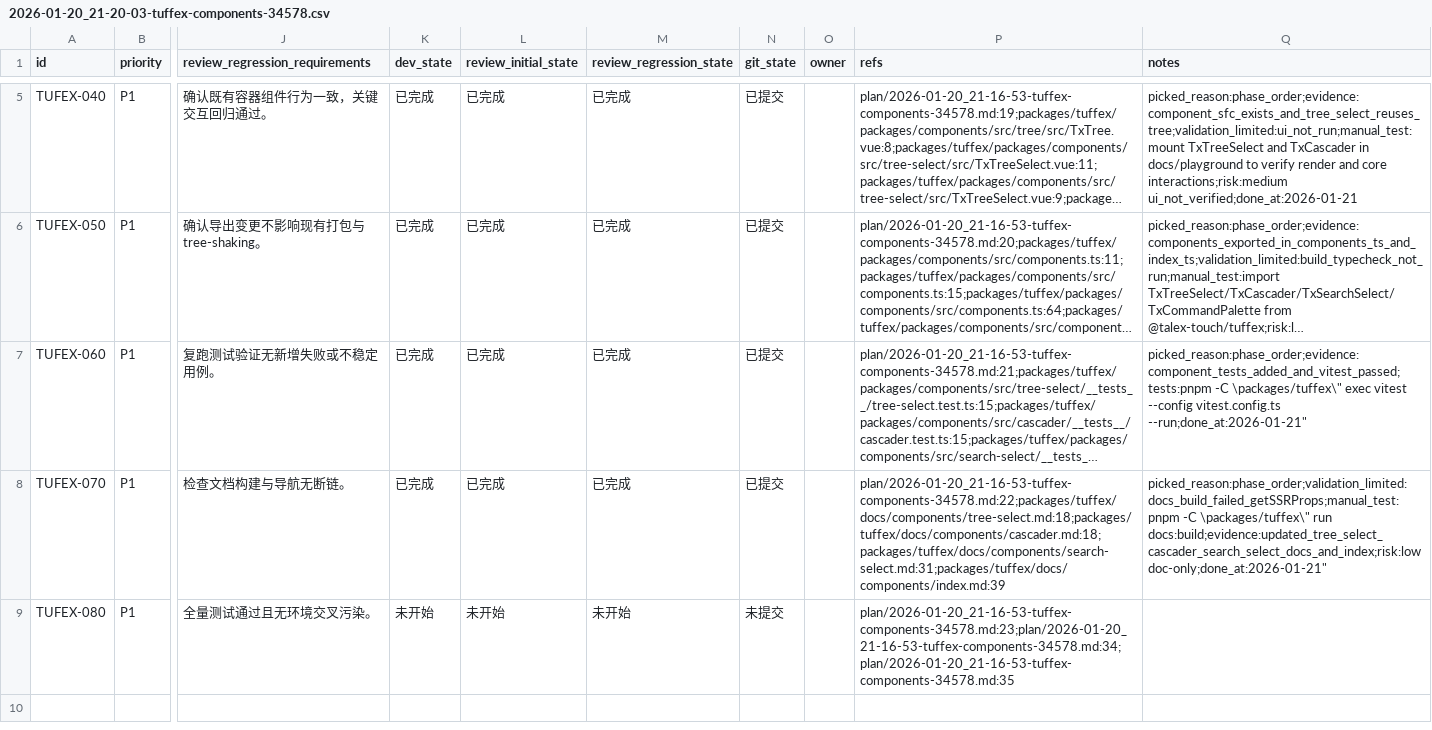
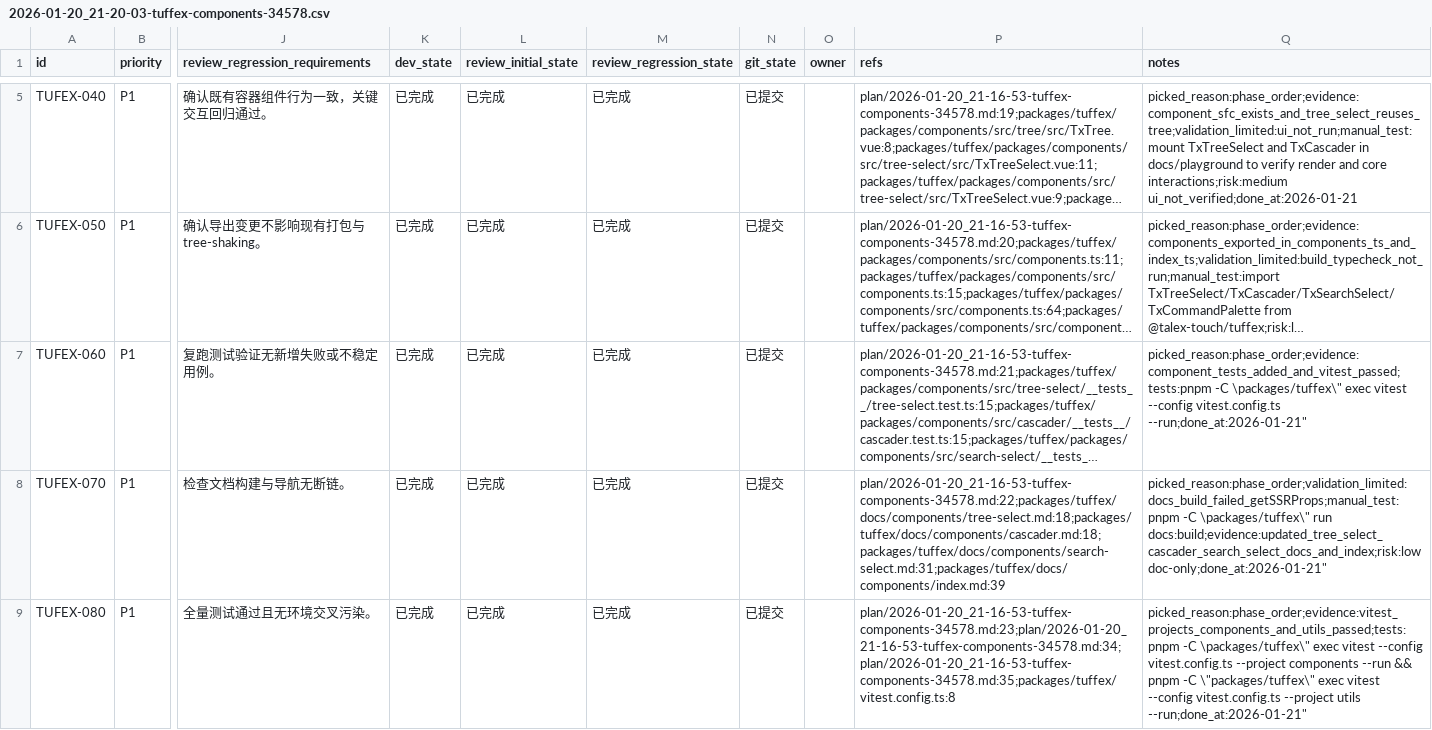
Before and after one commit to talex-touch/tuff, a CSV file: issues/2026-01-20_21-20-03-tuffex-components-34578.csv, drawn as a sheet; only a part is shown, gaps mark what is left out; long unchanged cells end in …; the diff names each change by its address in the sheet, - before the commit and + after, or states it on an @@ line.

Commit message:
test: [TUFEX-080] verify vitest split projects

```diff
--- a/issues/2026-01-20_21-20-03-tuffex-components-34578.csv
+++ b/issues/2026-01-20_21-20-03-tuffex-components-34578.csv
-K9 (dev_state): 未开始
+K9 (dev_state): 已完成
-L9 (review_initial_state): 未开始
+L9 (review_initial_state): 已完成
-M9 (review_regression_state): 未开始
+M9 (review_regression_state): 已完成
-N9 (git_state): 未提交
+N9 (git_state): 已提交
-P9 (refs): plan/2026-01-20_21-16-53-tuffex-components-34578.md:23;plan/2026-01-20_21-16-53-tuffex-components-34578.md:34;plan/2026-01-20_21-16-53-tuffex-components-34578.md:35
+P9 (refs): plan/2026-01-20_21-16-53-tuffex-components-34578.md:23;plan/2026-01-20_21-16-53-tuffex-components-34578.md:34;plan/2026-01-20_21-16-53-tuffex-components-34578.md:35;packages/tuffex/vitest.config.ts:8
-Q9 (notes): (empty)
+Q9 (notes): picked_reason:phase_order;evidence:vitest_projects_components_and_utils_passed;tests:pnpm -C \packages/tuffex\" exec vitest --config vitest.config.ts --project components --run && pnpm -C \"packages/tuffex\" exec vitest --config vitest.config.ts --project utils --run;done_at:2026-01-21"
```
